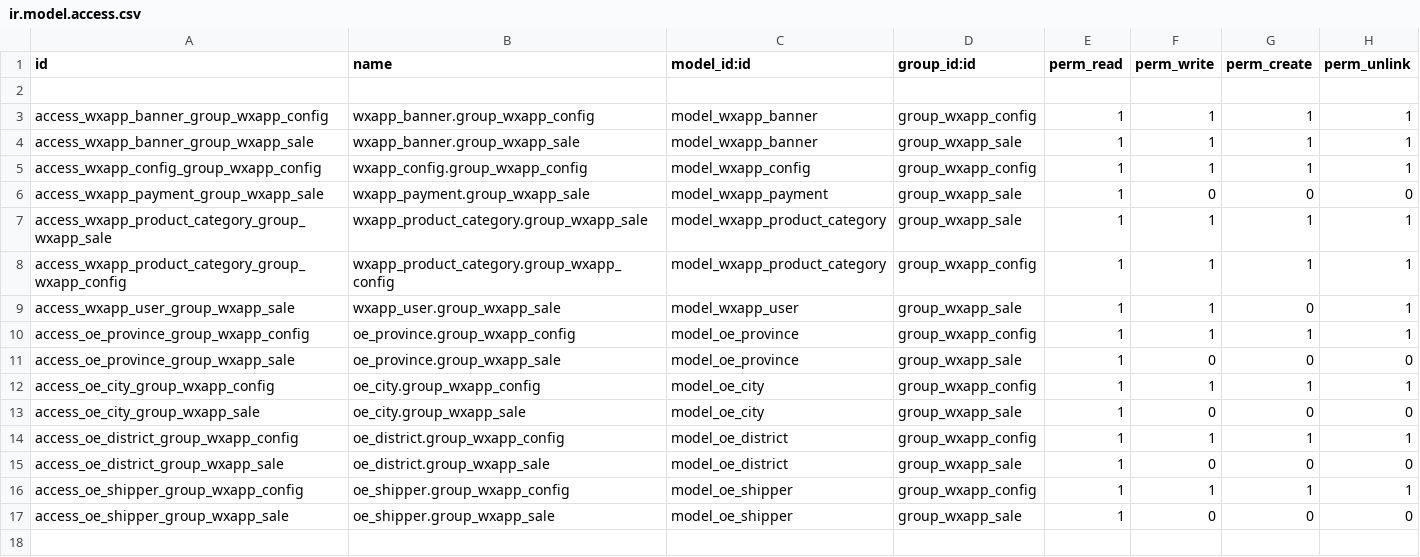
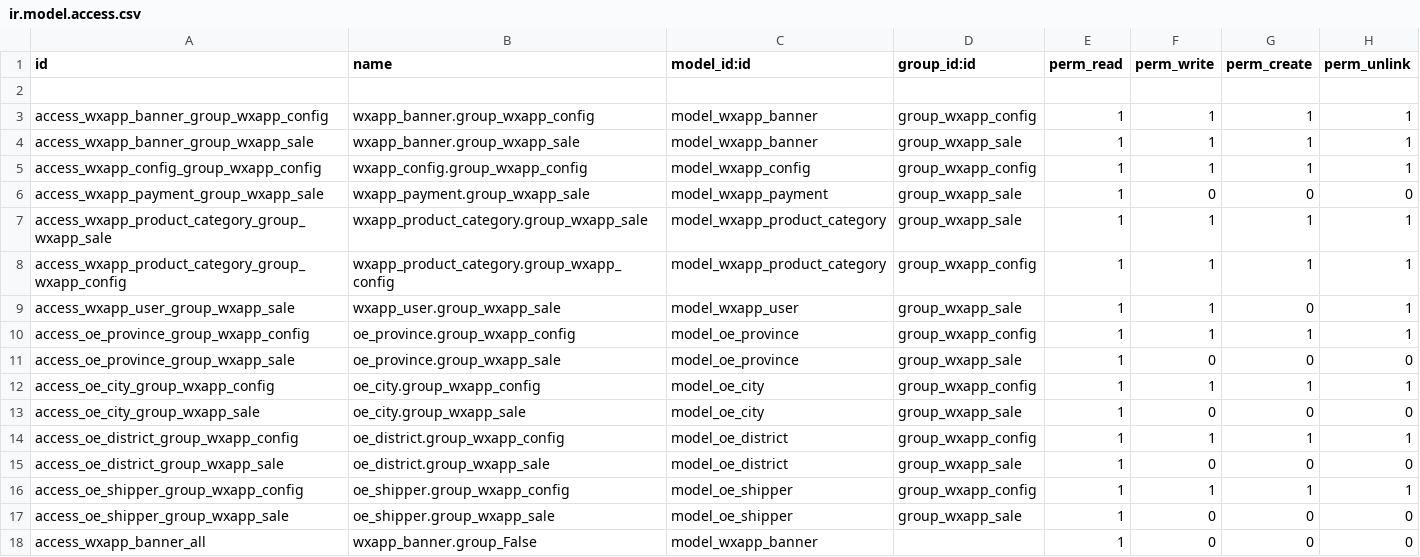
Before and after one commit to JoneXiong/oejia_weshop, a CSV file: security/ir.model.access.csv, drawn as a sheet; the diff names each change by its address in the sheet, - before the commit and + after, or states it on an @@ line.

Commit message:
修复banner图权限问题

```diff
--- a/security/ir.model.access.csv
+++ b/security/ir.model.access.csv
+row 18: access_wxapp_banner_all | wxapp_banner.group_False | model_wxapp_banner |  | 1 | 0 | 0 | 0
```
